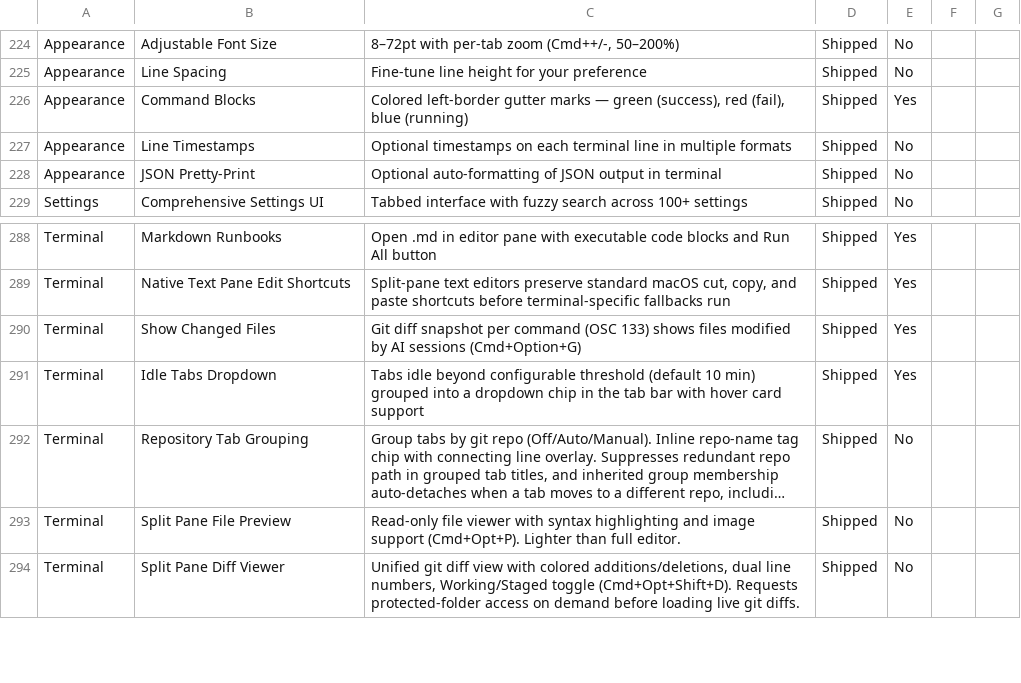
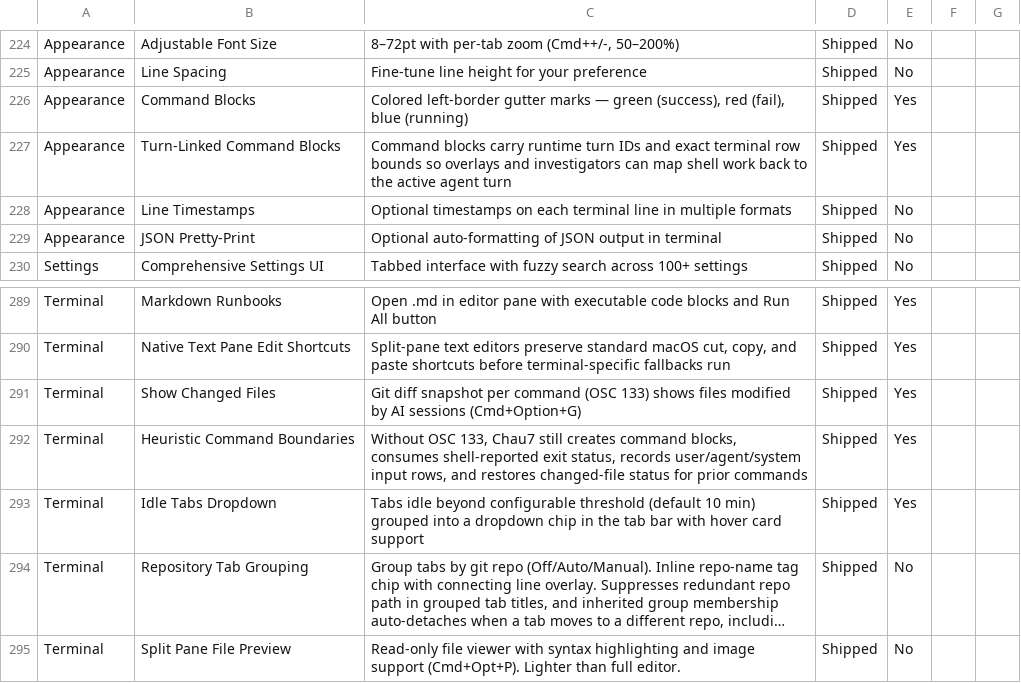
Before and after one commit to Aeptus/chau7, a CSV file: apps/chau7-macos/docs/features.csv, drawn as a sheet; only a part is shown, gaps mark what is left out; the shorter side is filled out with more unchanged rows; long unchanged cells end in …; the diff names each change by its address in the sheet, - before the commit and + after, or states it on an @@ line.

Commit message:
Harden command block lifecycle and shell boundaries

```diff
--- a/apps/chau7-macos/docs/features.csv
+++ b/apps/chau7-macos/docs/features.csv
+row 227: Appearance | Turn-Linked Command Blocks | Command blocks carry runtime turn IDs and exact terminal row bounds so overlays and investigators can map shell work back to the active agent turn | Shipped | Yes
+row 292: Terminal | Heuristic Command Boundaries | Without OSC 133, Chau7 still creates command blocks, consumes shell-reported exit status, records user/agent/system input rows, and restores changed-file status for prior commands | Shipped | Yes
```
Also changed, not shown: 14 other files.
